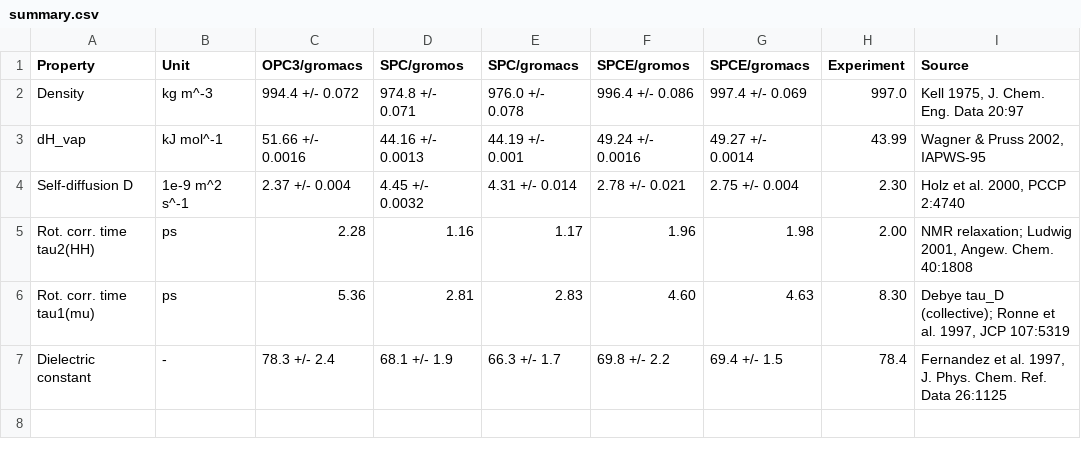
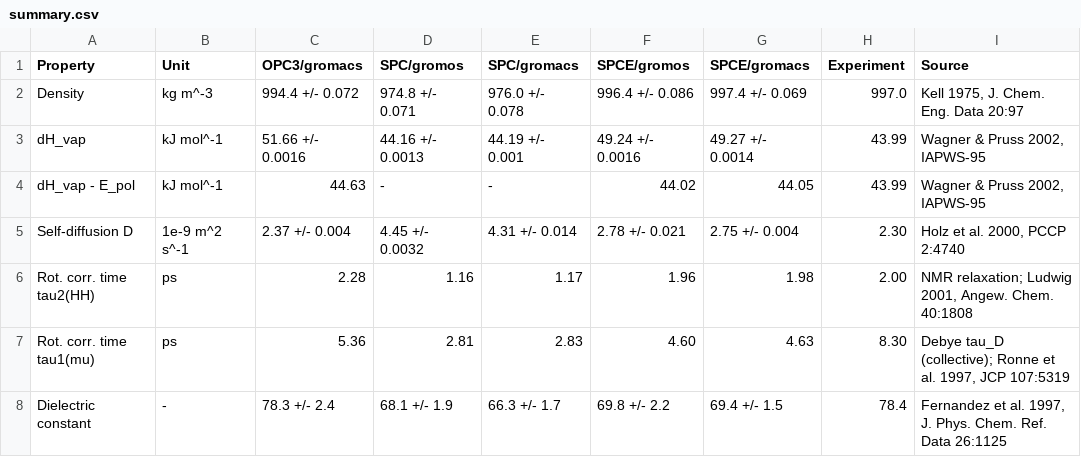
Before and after one commit to ATB-UQ/water_benchmarking, a CSV file: results/summary.csv, drawn as a sheet; the diff names each change by its address in the sheet, - before the commit and + after, or states it on an @@ line.

```diff
--- a/results/summary.csv
+++ b/results/summary.csv
+row 4: dH_vap - E_pol | kJ mol^-1 | 44.63 | - | - | 44.02 | 44.05 | 43.99 | Wagner & Pruss 2002, IAPWS-95
```
Also changed, not shown: 1 other file.
